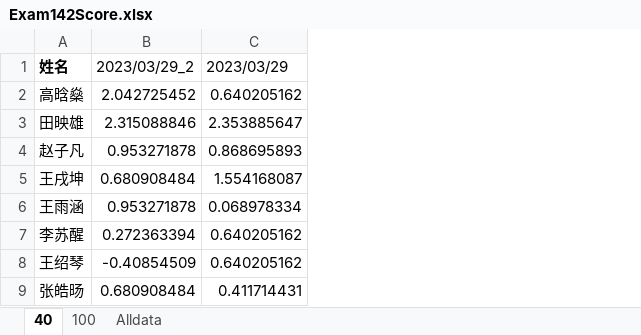
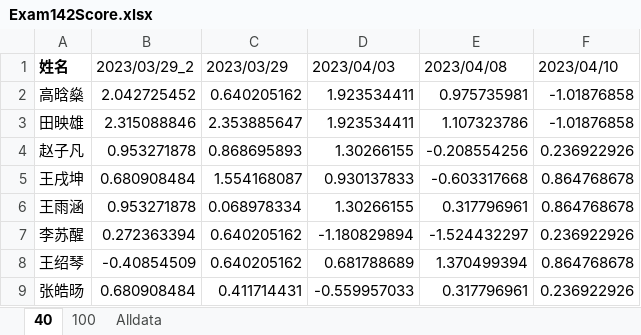
Before and after one commit to MuRongxin/MathTech, an Excel workbook: Auxiliary tool/bin/Debug/Exam142Score.xlsx, sheet 40, drawn as a sheet; only a part is shown; values as stored, in another font and other column widths than the file's, no borders; the diff names each change by its address in the sheet, - before the commit and + after, or states it on an @@ line.

```diff
--- a/Auxiliary tool/bin/Debug/Exam142Score.xlsx (sheet 40)
+++ b/Auxiliary tool/bin/Debug/Exam142Score.xlsx (sheet 40)
+column D, rows 1-9: 2023/04/03 | 1.923534411 | 1.923534411 | 1.30266155 | 0.930137833 | 1.30266155 | -1.180829894 | 0.681788689 | -0.559957033
+column E, rows 1-9: 2023/04/08 | 0.975735981 | 1.107323786 | -0.208554256 | -0.603317668 | 0.317796961 | -1.524432297 | 1.370499394 | 0.317796961
+column F, rows 1-9: 2023/04/10 | -1.01876858 | -1.01876858 | 0.236922926 | 0.864768678 | 0.864768678 | 0.236922926 | 0.864768678 | 0.236922926
```
Also changed, not shown: sheet Alldata, Auxiliary tool/bin/Debug/Exam145Score.xlsx, 1 other file.
